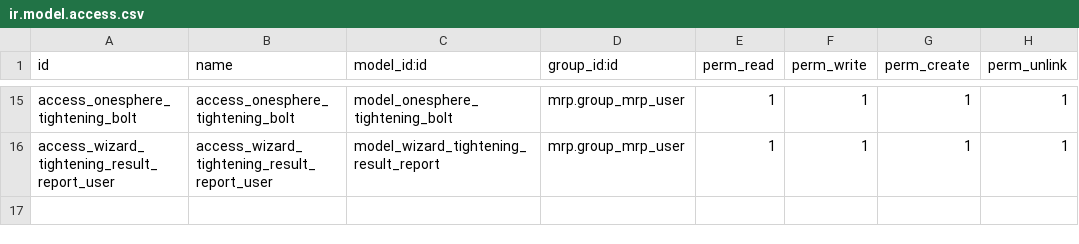
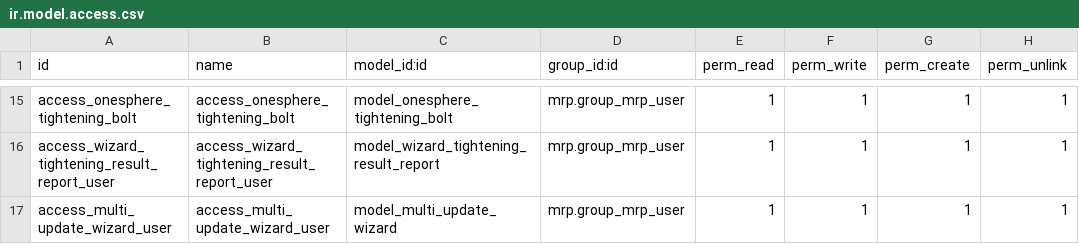
Before and after one commit to wangqian-lab/onesphere, a CSV file: server/onesphere/onesphere_assembly_industry/security/ir.model.access.csv, drawn as a sheet; only a part is shown, gaps mark what is left out.

Commit message:
[FIX] (assembly_industry) 批量修改拧紧单元功能增加批量修改pest和螺栓功能。

```diff
--- a/server/onesphere/onesphere_assembly_industry/security/ir.model.access.csv
+++ b/server/onesphere/onesphere_assembly_industry/security/ir.model.access.csv
@@ -16 +16,2 @@ access_onesphere_tightening_bolt,access_onesphere_tightening_bolt,model_onespher
 access_wizard_tightening_result_report_user,access_wizard_tightening_result_report_user,model_wizard_tightening_result_report,mrp.group_mrp_user,1,1,1,1
+access_multi_update_wizard_user,access_multi_update_wizard_user,model_multi_update_wizard,mrp.group_mrp_user,1,1,1,1
```
Also changed, not shown: 12 other files.
